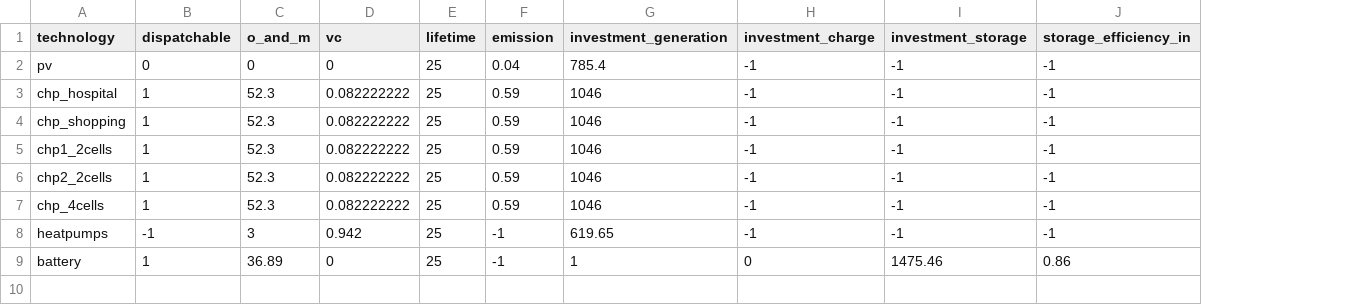
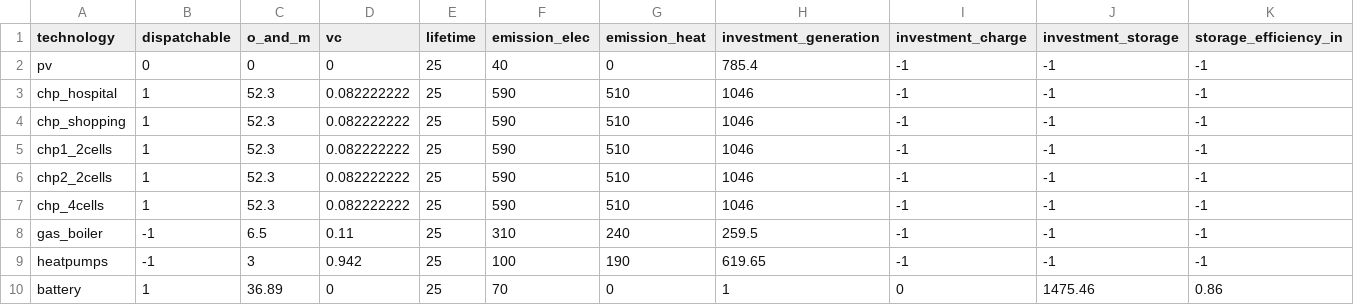
Before and after one commit to lukasschirren/UES_least_cost_model, a CSV file: data/technologies_pipeline.csv, drawn as a sheet; only a part is shown; removed rows and columns are numbered as before the commit, all else as after; rows hold the shown columns only; the diff names each change by its address in the sheet, - before the commit and + after, or states it on an @@ line.

Commit message:
First model emission minimisation

```diff
--- a/data/technologies_pipeline.csv
+++ b/data/technologies_pipeline.csv
-column F (emission), rows 2-9: 0.04 | 0.59 | 0.59 | 0.59 | 0.59 | 0.59 | -1 | -1
+column F (emission_elec), rows 2-7: 40 | 590 | 590 | 590 | 590 | 590; rows 9-10: 100 | 70
+column G (emission_heat), rows 2-7: 0 | 510 | 510 | 510 | 510 | 510; rows 9-10: 190 | 0
+row 8: gas_boiler | -1 | 6.5 | 0.11 | 25 | 310 | 240 | 259.5 | -1 | -1 | -1
```
Also changed, not shown: 8 other files.
